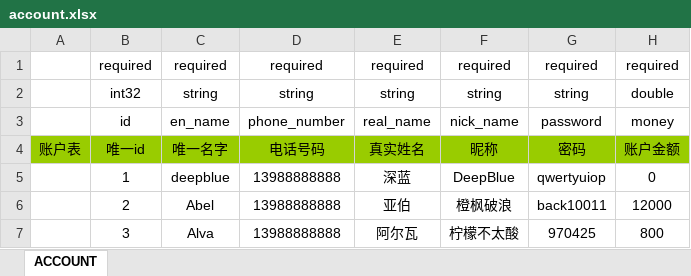
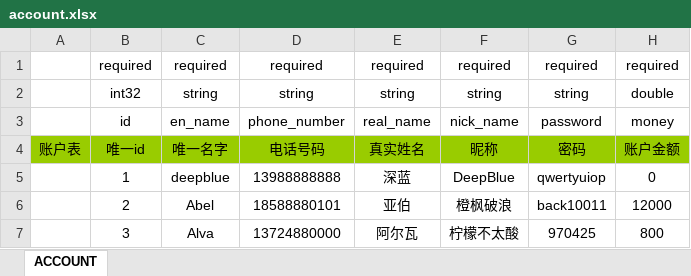
Before and after one commit to Ymiku/WeChatSimulator, an Excel workbook: DataConfig/Excel/account.xlsx, sheet ACCOUNT, drawn as a sheet; values as stored, in another font and other column widths than the file's, no borders; the diff names each change by its address in the sheet, - before the commit and + after, or states it on an @@ line.

Commit message:
Update account.xlsx

```diff
--- a/DataConfig/Excel/account.xlsx (sheet ACCOUNT)
+++ b/DataConfig/Excel/account.xlsx (sheet ACCOUNT)
-D6: 13988888888
+D6: 18588880101
-D7: 13988888888
+D7: 13724880000
```
